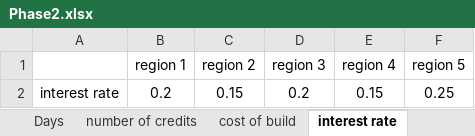
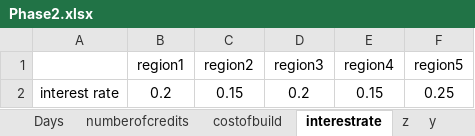
Before and after one commit to Amir31337/BachelorsArchives, an Excel workbook: OR2/Phase2/Phase2.xlsx, sheet interestrate, drawn as a sheet; values as stored, in another font and other column widths than the file's, no borders; the diff names each change by its address in the sheet, - before the commit and + after, or states it on an @@ line.

```diff
--- a/OR2/Phase2/Phase2.xlsx (sheet interestrate)
+++ b/OR2/Phase2/Phase2.xlsx (sheet interestrate)
-sheet tab: number of credits
+sheet tab: numberofcredits
-sheet tab: cost of build
+sheet tab: costofbuild
-sheet tab: interest rate
+sheet tab: interestrate
+sheet tab: z
+sheet tab: y
-B1: region 1
+B1: region1
-C1: region 2
+C1: region2
-D1: region 3
+D1: region3
-E1: region 4
+E1: region4
-F1: region 5
+F1: region5
```
Also changed, not shown: sheet costofbuild, sheet Days, sheet numberofcredits, other sheet tabs, 19 other files.
